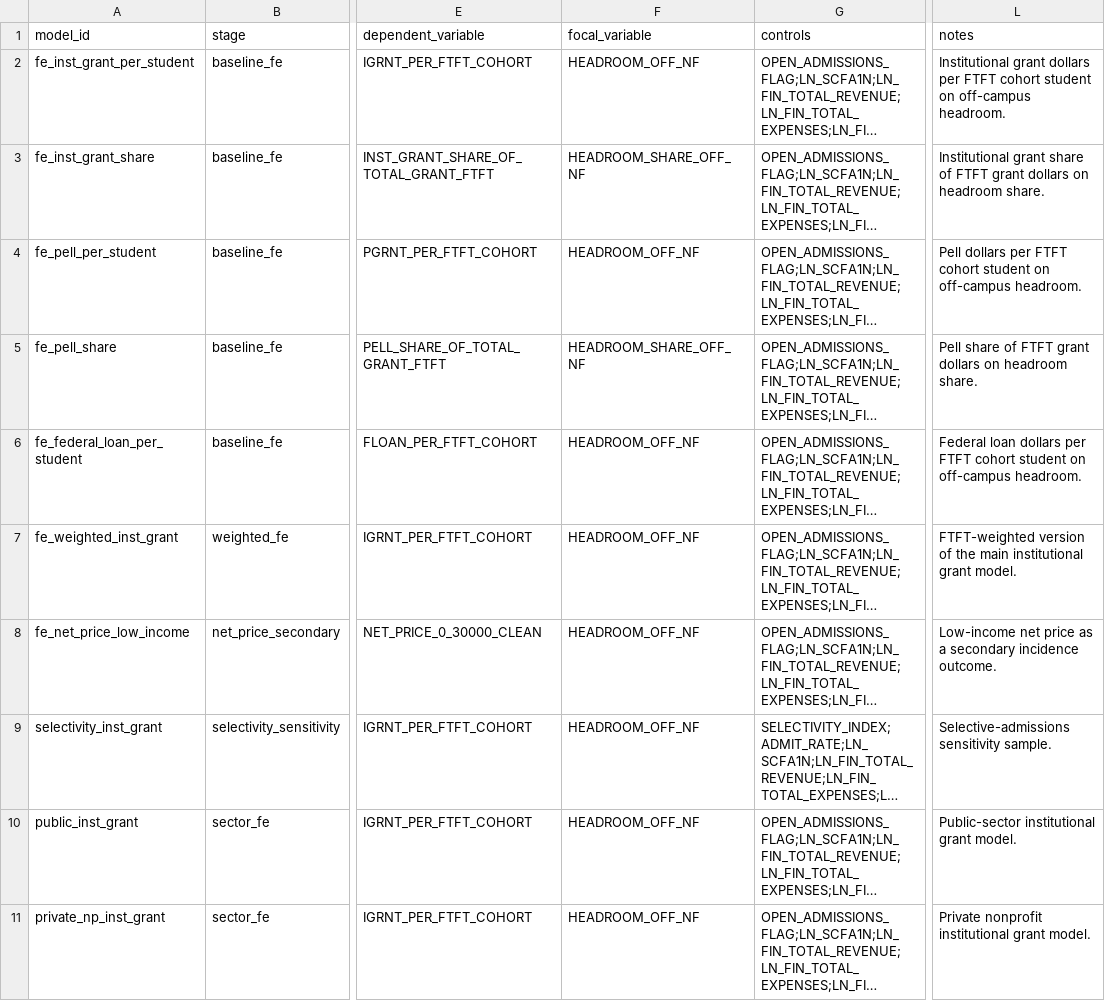
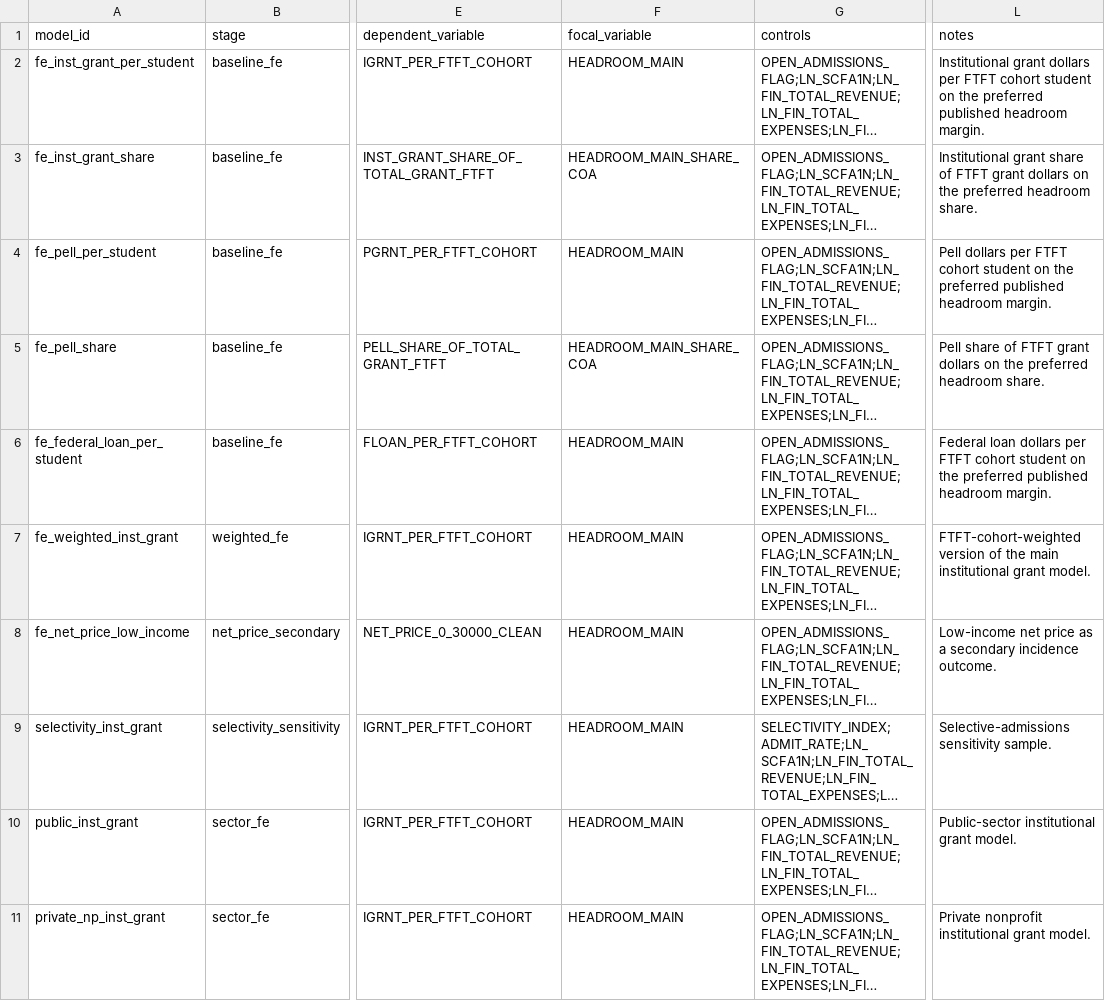
Before and after one commit to markjayson13/COA_FINAID_SUBS, a CSV file: config/model_specifications.csv, drawn as a sheet; only a part is shown, gaps mark what is left out; long unchanged cells end in …; the diff names each change by its address in the sheet, - before the commit and + after, or states it on an @@ line.

```diff
--- a/config/model_specifications.csv
+++ b/config/model_specifications.csv
-F2 (focal_variable): HEADROOM_OFF_NF
+F2 (focal_variable): HEADROOM_MAIN
-L2 (notes): …student on off-campus headroom.
+L2 (notes): …student on the preferred published headroom margin.
-F3 (focal_variable): HEADROOM_SHARE_OFF_NF
+F3 (focal_variable): HEADROOM_MAIN_SHARE_COA
-L3 (notes): …dollars on headroom share.
+L3 (notes): …dollars on the preferred headroom share.
-F4 (focal_variable): HEADROOM_OFF_NF
+F4 (focal_variable): HEADROOM_MAIN
-L4 (notes): …student on off-campus headroom.
+L4 (notes): …student on the preferred published headroom margin.
-F5 (focal_variable): HEADROOM_SHARE_OFF_NF
+F5 (focal_variable): HEADROOM_MAIN_SHARE_COA
-L5 (notes): …dollars on headroom share.
+L5 (notes): …dollars on the preferred headroom share.
-F6:F11 (focal_variable): HEADROOM_OFF_NF
+F6:F11 (focal_variable): HEADROOM_MAIN
-L6 (notes): …student on off-campus headroom.
+L6 (notes): …student on the preferred published headroom margin.
-L7 (notes): FTFT-weighted version of…
+L7 (notes): FTFT-cohort-weighted version of…
```
Also changed, not shown: config/descstat_variables.csv, 13 other files.
